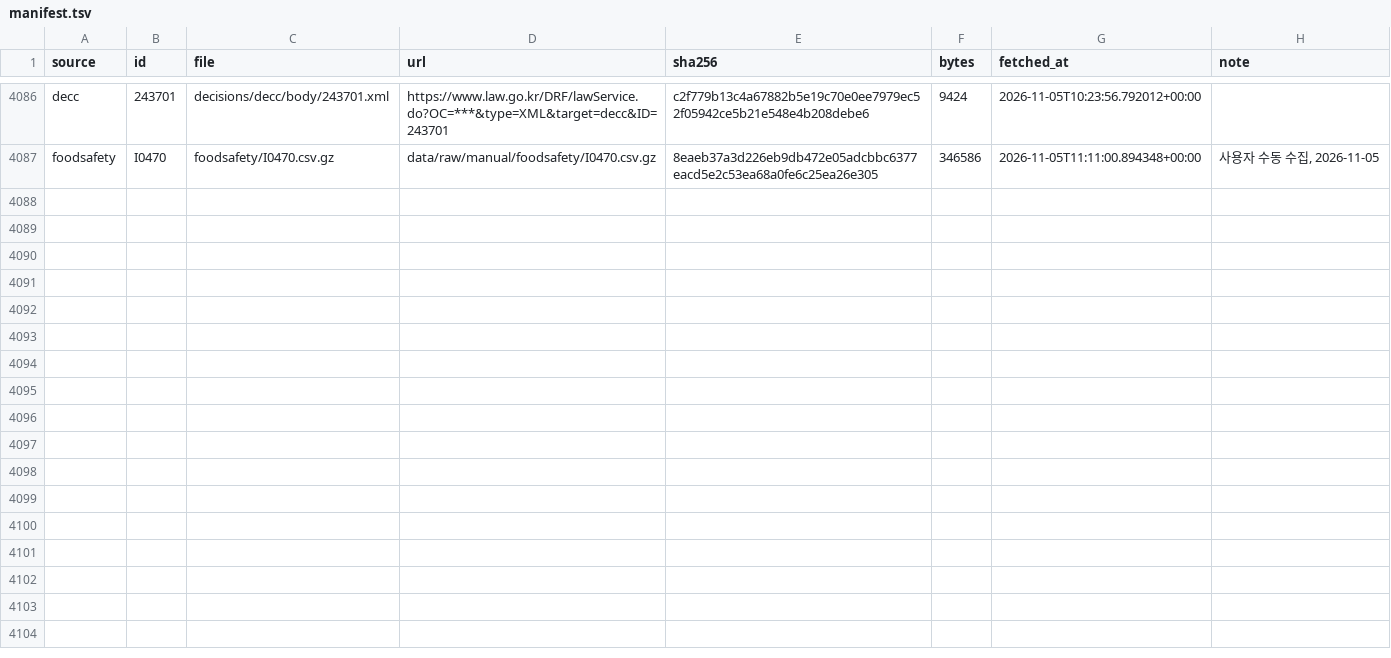
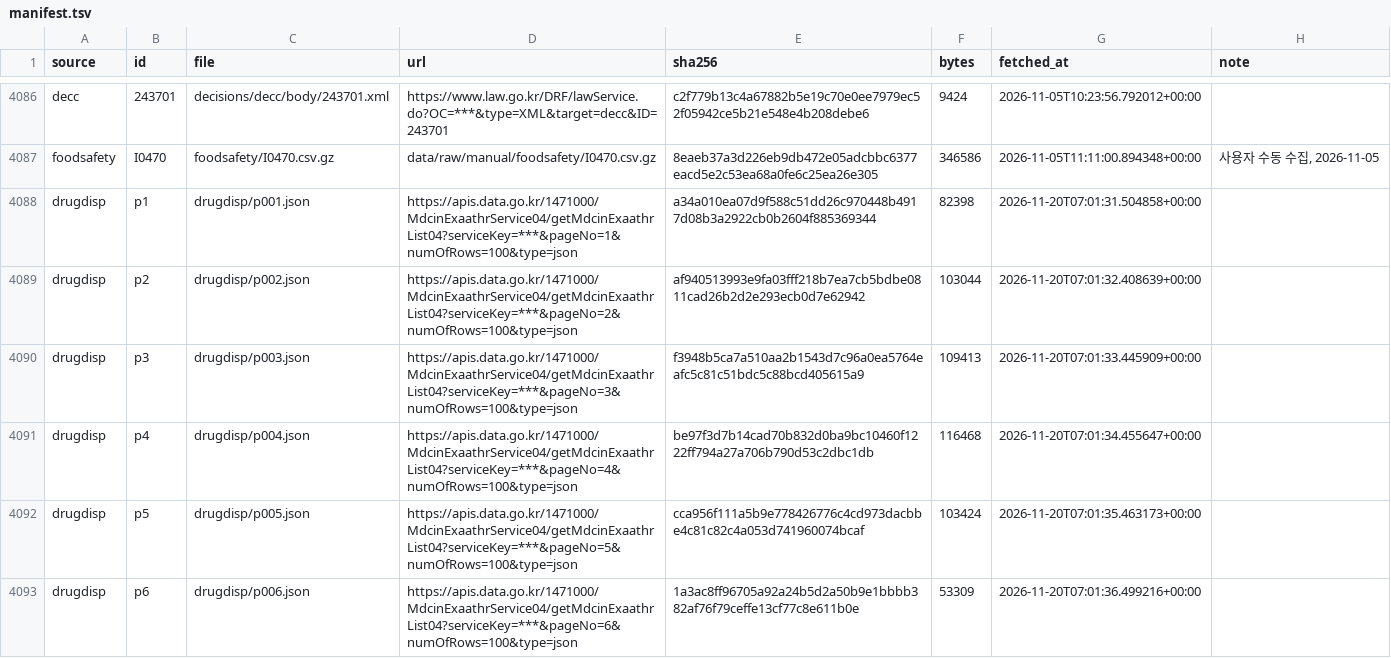
Before and after one commit to HyeonSeongSon/mfds_graphrag, a TSV file: data/raw/20261105/manifest.tsv, drawn as a sheet; only a part is shown, gaps mark what is left out; the diff names each change by its address in the sheet, - before the commit and + after, or states it on an @@ line.

```diff
--- a/data/raw/20261105/manifest.tsv
+++ b/data/raw/20261105/manifest.tsv
+row 4088: drugdisp | p1 | drugdisp/p001.json | https://apis.data.go.kr/1471000/MdcinExaathrService04/getMdcinExaathrList04?serviceKey=***&pageNo=1&numOfRows=100&type=json | a34a010ea07d9f588c51dd26c970448b4917d08b3a2922cb0b2604f885369344 | 82398 | 2026-11-20T07:01:31.504858+00:00
+row 4089: drugdisp | p2 | drugdisp/p002.json | https://apis.data.go.kr/1471000/MdcinExaathrService04/getMdcinExaathrList04?serviceKey=***&pageNo=2&numOfRows=100&type=json | af940513993e9fa03fff218b7ea7cb5bdbe0811cad26b2d2e293ecb0d7e62942 | 103044 | 2026-11-20T07:01:32.408639+00:00
+row 4090: drugdisp | p3 | drugdisp/p003.json | https://apis.data.go.kr/1471000/MdcinExaathrService04/getMdcinExaathrList04?serviceKey=***&pageNo=3&numOfRows=100&type=json | f3948b5ca7a510aa2b1543d7c96a0ea5764eafc5c81c51bdc5c88bcd405615a9 | 109413 | 2026-11-20T07:01:33.445909+00:00
+row 4091: drugdisp | p4 | drugdisp/p004.json | https://apis.data.go.kr/1471000/MdcinExaathrService04/getMdcinExaathrList04?serviceKey=***&pageNo=4&numOfRows=100&type=json | be97f3d7b14cad70b832d0ba9bc10460f1222ff794a27a706b790d53c2dbc1db | 116468 | 2026-11-20T07:01:34.455647+00:00
+row 4092: drugdisp | p5 | drugdisp/p005.json | https://apis.data.go.kr/1471000/MdcinExaathrService04/getMdcinExaathrList04?serviceKey=***&pageNo=5&numOfRows=100&type=json | cca956f111a5b9e778426776c4cd973dacbbe4c81c82c4a053d741960074bcaf | 103424 | 2026-11-20T07:01:35.463173+00:00
+row 4093: drugdisp | p6 | drugdisp/p006.json | https://apis.data.go.kr/1471000/MdcinExaathrService04/getMdcinExaathrList04?serviceKey=***&pageNo=6&numOfRows=100&type=json | 1a3ac8ff96705a92a24b5d2a50b9e1bbbb382af76f79ceffe13cf77c8e611b0e | 53309 | 2026-11-20T07:01:36.499216+00:00
```
Also changed, not shown: 25 other files.
